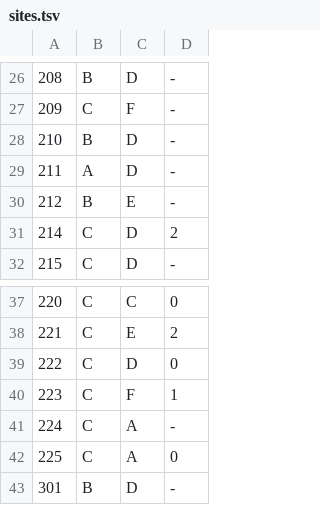
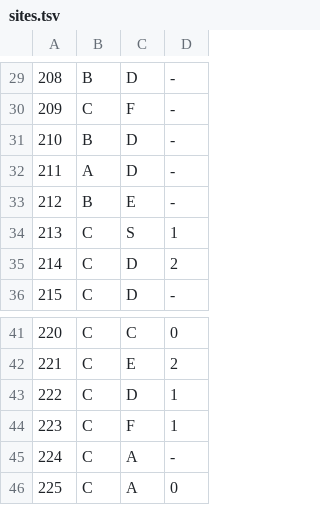
Before and after one commit to DartzLight/FrontierNav, a TSV file: input/sites.tsv, drawn as a sheet; only a part is shown, gaps mark what is left out; the shorter side is filled out with more unchanged rows; the diff covers the shown part only.

```diff
--- a/input/sites.tsv
+++ b/input/sites.tsv
@@ -30,2 +33,3 @@
 212	B	E	-
+213	C	S	1
 214	C	D	2
@@ -38,3 +42,3 @@
 221	C	E	2
-222	C	D	0
+222	C	D	1
 223	C	F	1
```
Also changed, not shown: 19 added rows elsewhere in this file, input/network.tsv, input/probes.tsv, 1 other file.
